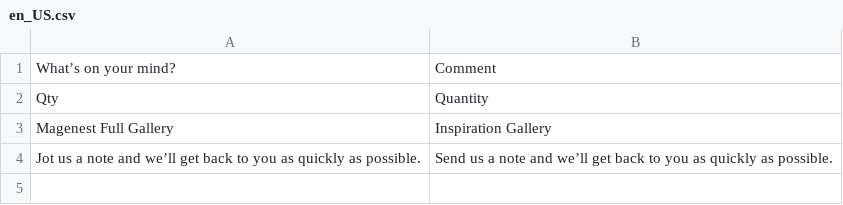
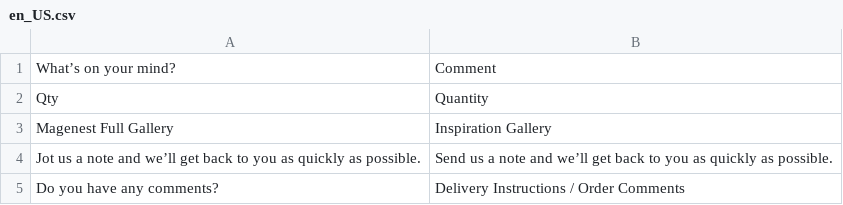
Before and after one commit to quentinnel/boxdesign, a CSV file: app/design/frontend/Boxdesign/luma-child/i18n/en_US.csv, drawn as a sheet.

Commit message:
style: wording change

```diff
--- a/app/design/frontend/Boxdesign/luma-child/i18n/en_US.csv
+++ b/app/design/frontend/Boxdesign/luma-child/i18n/en_US.csv
@@ -4 +4,2 @@
 "Jot us a note and we’ll get back to you as quickly as possible.","Send us a note and we’ll get back to you as quickly as possible."
+"Do you have any comments?","Delivery Instructions / Order Comments"
```
